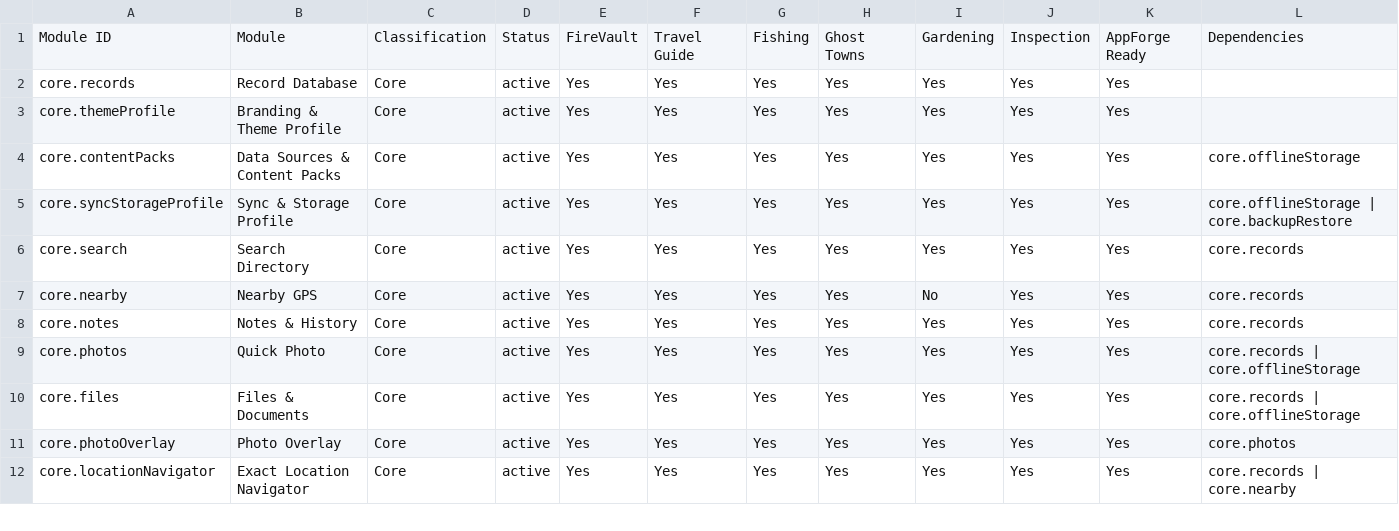
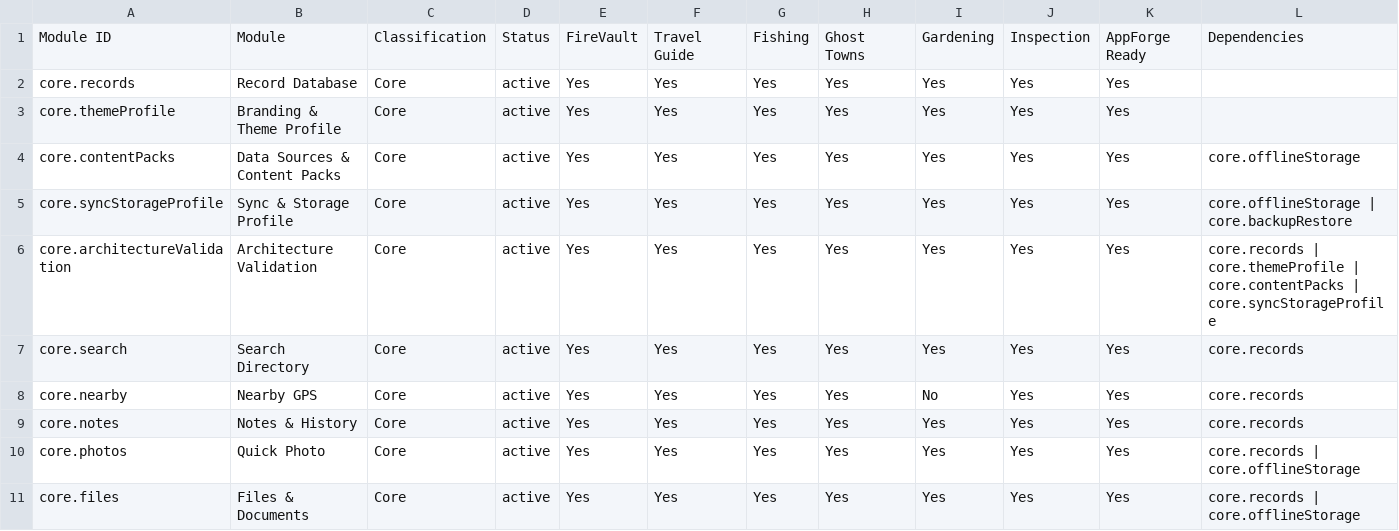
Before and after one commit to CTL-ALT-DEL/FireVault2, a CSV file: architecture/FEATURE_MODULE_MATRIX.csv, drawn as a sheet; only a part is shown; the shorter side is filled out with more unchanged rows; the diff names each change by its address in the sheet, - before the commit and + after, or states it on an @@ line.

Commit message:
Build 0.96.1 add architecture validation regression audit and alternate-profile proof

```diff
--- a/architecture/FEATURE_MODULE_MATRIX.csv
+++ b/architecture/FEATURE_MODULE_MATRIX.csv
+row 6: core.architectureValidation | Architecture Validation | Core | active | Yes | Yes | Yes | Yes | Yes | Yes | Yes | core.records | core.themeProfile | core.contentPacks | core.syncStorageProfile
```
Also changed, not shown: 26 other files.
